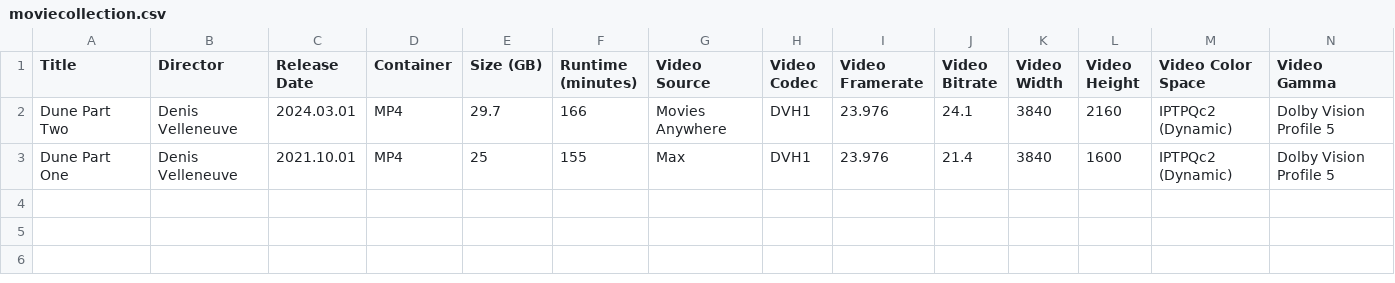
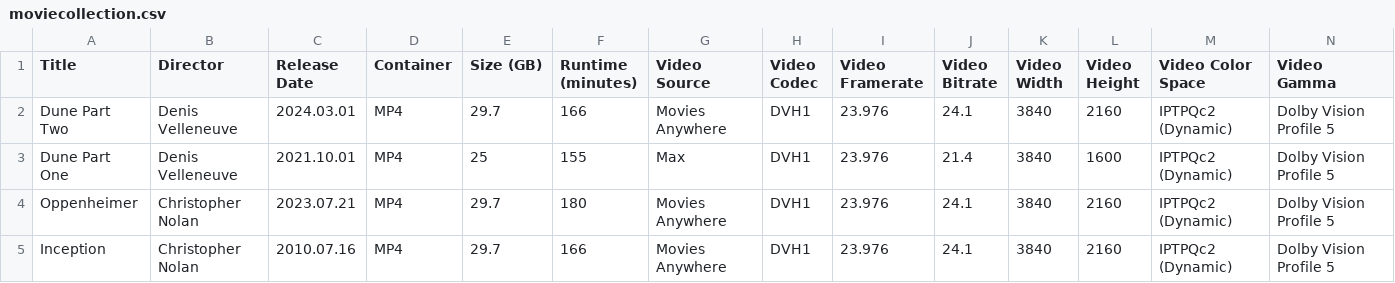
Before and after one commit to shreytyagi/shreytyagi, a CSV file: data/moviecollection.csv, drawn as a sheet; only a part is shown; rows hold the shown columns only; the diff names each change by its address in the sheet, - before the commit and + after, or states it on an @@ line.

Commit message:
col

```diff
--- a/data/moviecollection.csv
+++ b/data/moviecollection.csv
+row 4: Oppenheimer | Christopher Nolan | 2023.07.21 | MP4 | 29.7 | 180 | Movies Anywhere | DVH1 | 23.976 | 24.1 | 3840 | 2160 | IPTPQc2 (Dynamic) | Dolby Vision Profile 5
+row 5: Inception | Christopher Nolan | 2010.07.16 | MP4 | 29.7 | 166 | Movies Anywhere | DVH1 | 23.976 | 24.1 | 3840 | 2160 | IPTPQc2 (Dynamic) | Dolby Vision Profile 5
```
